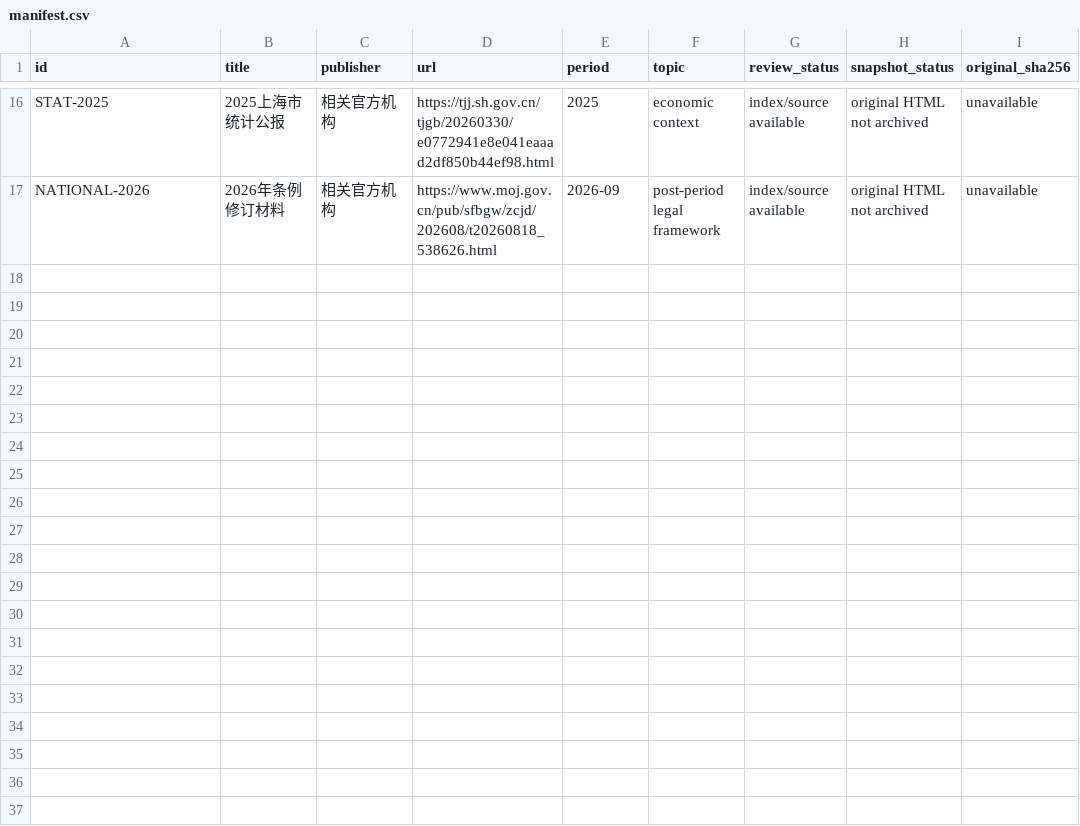
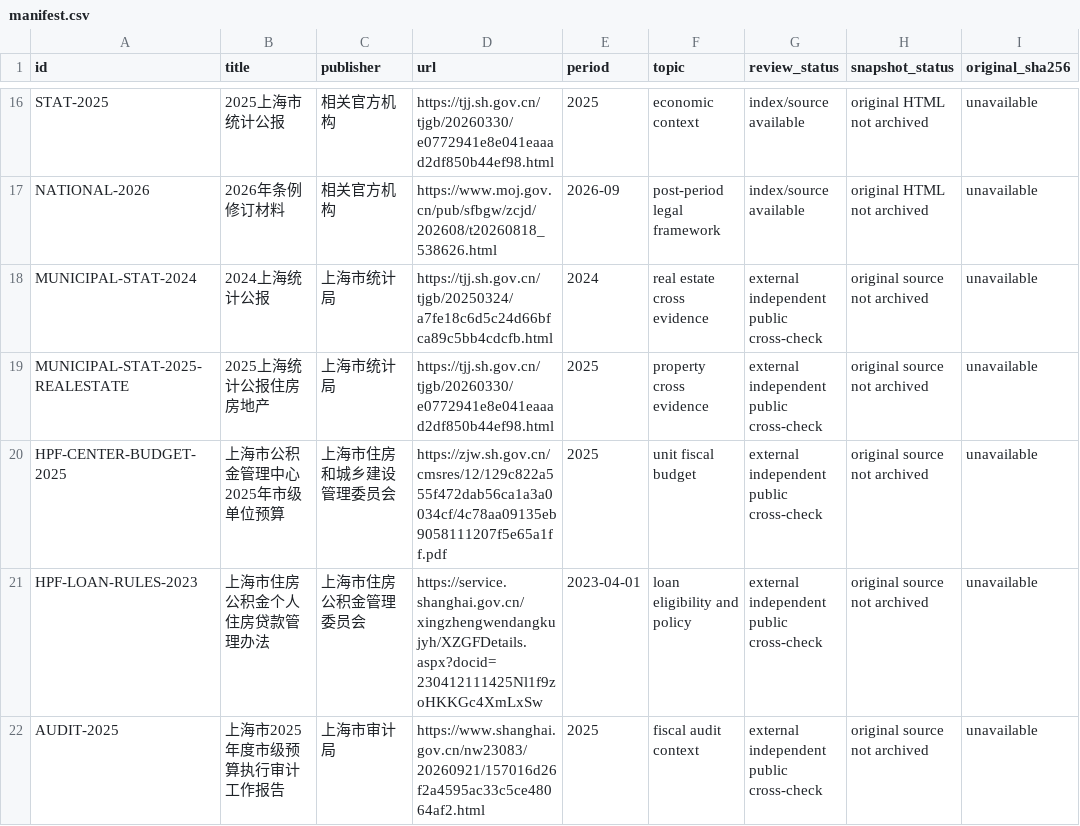
Before and after one commit to 1998x-stack/shanghai-hpf-research, a CSV file: sources/manifest.csv, drawn as a sheet; only a part is shown, gaps mark what is left out.

Commit message:
research: triangulate housing market, institution budgets, lending eligibility and enforcement data

```diff
--- a/sources/manifest.csv
+++ b/sources/manifest.csv
@@ -17 +17,6 @@ STAT-2025,2025上海市统计公报,相关官方机构,https://tjj.sh.gov.cn/tjg
 NATIONAL-2026,2026年条例修订材料,相关官方机构,https://www.moj.gov.cn/pub/sfbgw/zcjd/202608/t20260818_538626.html,2026-09,post-period legal framework,index/source available,original HTML not archived,unavailable
+MUNICIPAL-STAT-2024,2024上海统计公报,上海市统计局,https://tjj.sh.gov.cn/tjgb/20250324/a7fe18c6d5c24d66bfca89c5bb4cdcfb.html,2024,real estate cross evidence,external independent public cross-check,original source not archived,unavailable
+MUNICIPAL-STAT-2025-REALESTATE,2025上海统计公报住房房地产,上海市统计局,https://tjj.sh.gov.cn/tjgb/20260330/e0772941e8e041eaaad2df850b44ef98.html,2025,property cross evidence,external independent public cross-check,original source not archived,unavailable
+HPF-CENTER-BUDGET-2025,上海市公积金管理中心2025年市级单位预算,上海市住房和城乡建设管理委员会,https://zjw.sh.gov.cn/cmsres/12/129c822a555f472dab56ca1a3a0034cf/4c78aa09135eb9058111207f5e65a1ff.pdf,2025,unit fiscal budget,external independent public cross-check,original source not archived,unavailable
+HPF-LOAN-RULES-2023,上海市住房公积金个人住房贷款管理办法,上海市住房公积金管理委员会,https://service.shanghai.gov.cn/xingzhengwendangkujyh/XZGFDetails.aspx?docid=230412111425Nl1f9zoHKKGc4XmLxSw,2023-04-01,loan eligibility and policy,external independent public cross-check,original source not archived,unavailable
+AUDIT-2025,上海市2025年度市级预算执行审计工作报告,上海市审计局,https://www.shanghai.gov.cn/nw23083/20260921/157016d26f2a4595ac33c5ce48064af2.html,2025,fiscal audit context,external independent public cross-check,original source not archived,unavailable
```
Also changed, not shown: 6 other files.
